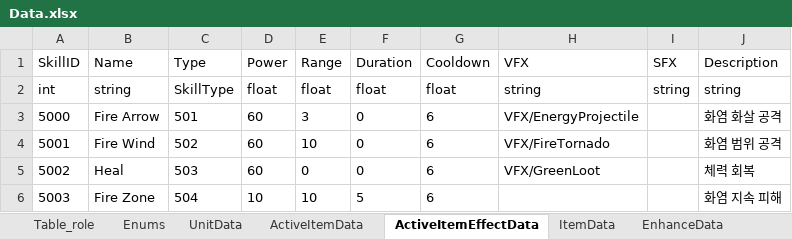
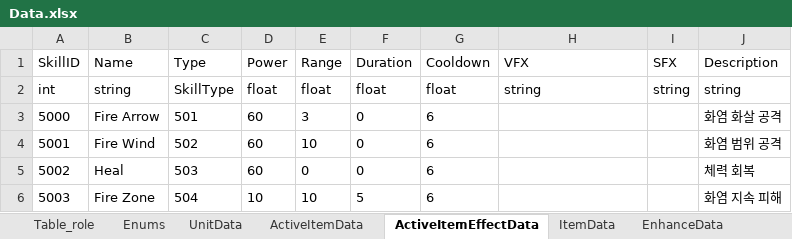
Before and after one commit to autos1123/CodeLike, an Excel workbook: Assets/DataTable/Data.xlsx, sheet ActiveItemEffectData, drawn as a sheet; values as stored, in another font and other column widths than the file's, no borders; the diff names each change by its address in the sheet, - before the commit and + after, or states it on an @@ line.

```diff
--- a/Assets/DataTable/Data.xlsx (sheet ActiveItemEffectData)
+++ b/Assets/DataTable/Data.xlsx (sheet ActiveItemEffectData)
-H3 (VFX): VFX/EnergyProjectile
+H3 (VFX): (empty)
-H4 (VFX): VFX/FireTornado
+H4 (VFX): (empty)
-H5 (VFX): VFX/GreenLoot
+H5 (VFX): (empty)
```
Also changed, not shown: 6 other files.
